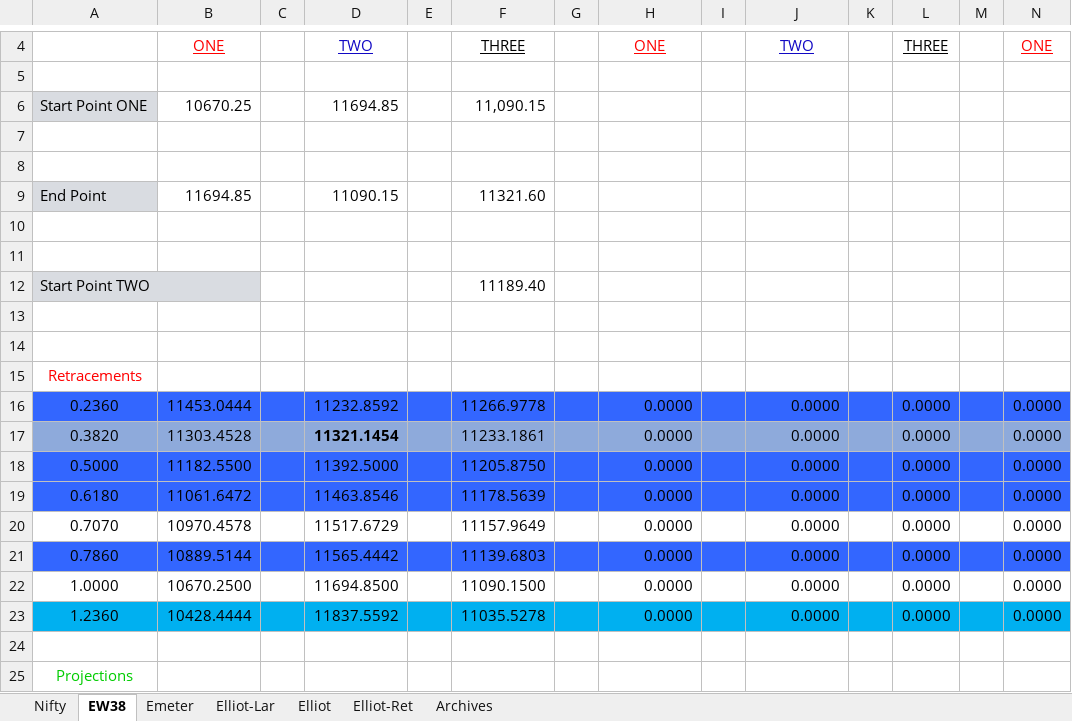
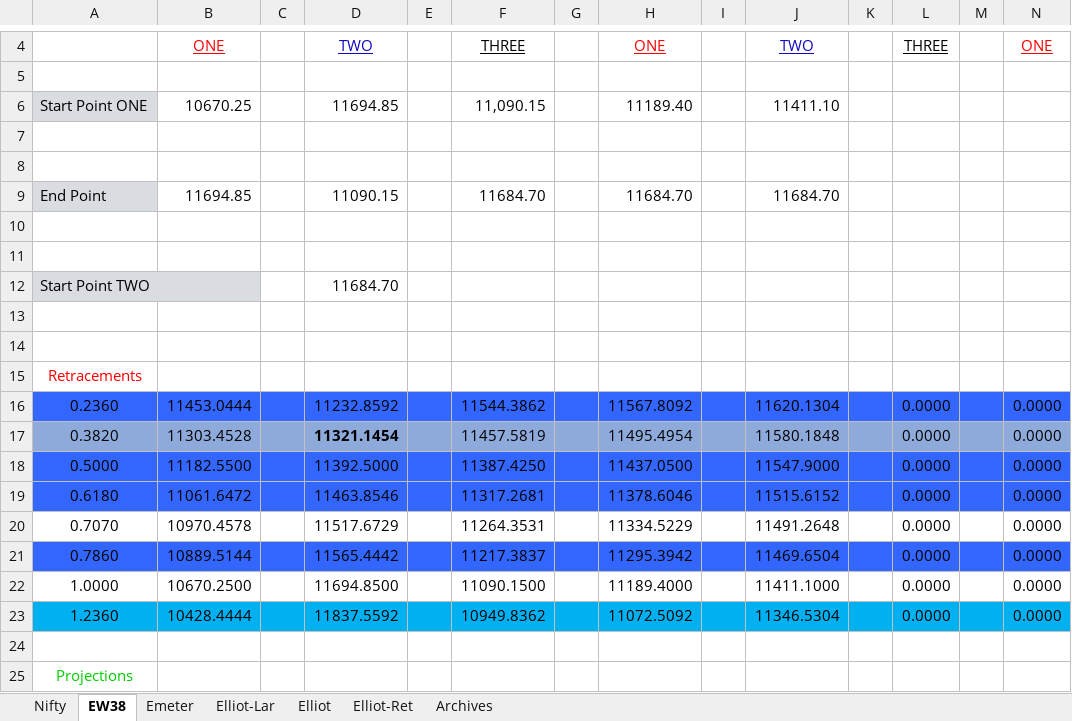
Before and after one commit to anbumaran/stocks, an Excel workbook: Pivots.xlsx, sheet EW38, drawn as a sheet; only a part is shown, gaps mark what is left out; values as stored, in another font and other column widths than the file's, no borders; removed rows and columns are numbered as before the commit, all else as after; rows hold the shown columns only; the diff covers the shown part only; the diff names each change by its address in the sheet, - before the commit and + after, or states it on an @@ line.

```diff
--- a/Pivots.xlsx (sheet EW38)
+++ b/Pivots.xlsx (sheet EW38)
-H6: (empty)
+H6: 11189.40
-J6: (empty)
+J6: 11411.10
-F9: 11321.60
+F9: 11684.70
-H9: (empty)
+H9: 11684.70
-J9: (empty)
+J9: 11684.70
-row 12: Start Point TWO |  |  |  |  | 11189.40
+row 12: Start Point TWO |  |  | 11684.70
-F16: 11266.9778
+F16: 11544.3862
-H16: 0.0000
+H16: 11567.8092
-J16: 0.0000
+J16: 11620.1304
-F17: 11233.1861
+F17: 11457.5819
-H17: 0.0000
+H17: 11495.4954
-J17: 0.0000
+J17: 11580.1848
-F18: 11205.8750
+F18: 11387.4250
-H18: 0.0000
+H18: 11437.0500
-J18: 0.0000
+J18: 11547.9000
-F19: 11178.5639
+F19: 11317.2681
-H19: 0.0000
+H19: 11378.6046
-J19: 0.0000
+J19: 11515.6152
-F20: 11157.9649
+F20: 11264.3531
-H20: 0.0000
+H20: 11334.5229
-J20: 0.0000
+J20: 11491.2648
-F21: 11139.6803
+F21: 11217.3837
-H21: 0.0000
+H21: 11295.3942
-J21: 0.0000
+J21: 11469.6504
-H22: 0.0000
+H22: 11189.4000
-J22: 0.0000
+J22: 11411.1000
-F23: 11035.5278
+F23: 10949.8362
-H23: 0.0000
+H23: 11072.5092
-J23: 0.0000
+J23: 11346.5304
```
Also changed, not shown: 104 edited cells elsewhere in this sheet, sheet Archives, sheet Nifty, hidden cells.
